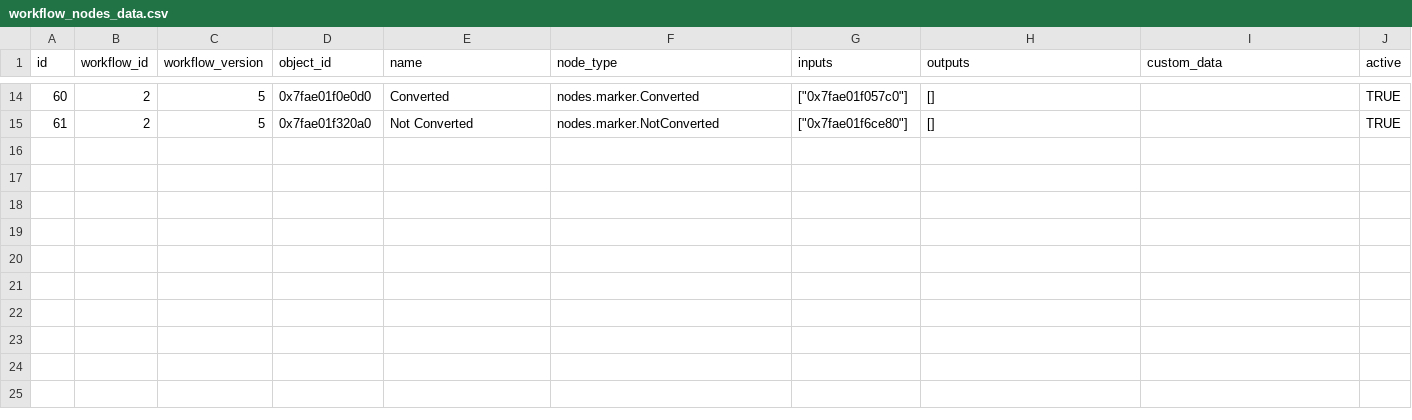
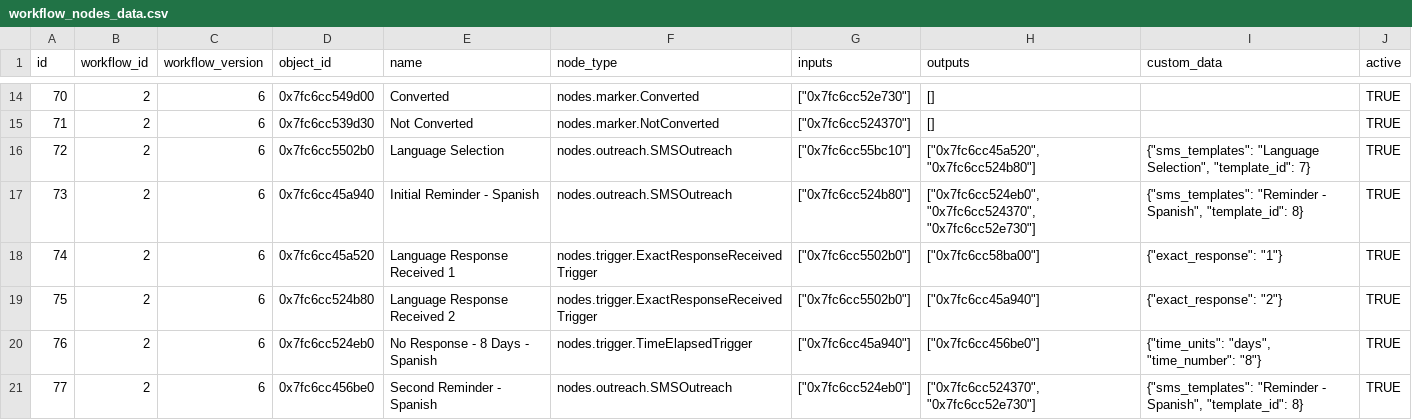
Before and after one commit to jakesprojects/shinewave, a CSV file: file_mount/node_app/data/table_csvs/workflow_nodes_data.csv, drawn as a sheet; only a part is shown, gaps mark what is left out; the diff covers the shown part only.

```diff
--- a/file_mount/node_app/data/table_csvs/workflow_nodes_data.csv
+++ b/file_mount/node_app/data/table_csvs/workflow_nodes_data.csv
@@ -14,2 +14,8 @@ id,workflow_id,workflow_version,object_id,name,node_type,inputs,outputs,custom_d
-60,2,5,0x7fae01f0e0d0,Converted,nodes.marker.Converted,"[""0x7fae01f057c0""]",[],,TRUE
-61,2,5,0x7fae01f320a0,Not Converted,nodes.marker.NotConverted,"[""0x7fae01f6ce80""]",[],,TRUE
+70,2,6,0x7fc6cc549d00,Converted,nodes.marker.Converted,"[""0x7fc6cc52e730""]",[],,TRUE
+71,2,6,0x7fc6cc539d30,Not Converted,nodes.marker.NotConverted,"[""0x7fc6cc524370""]",[],,TRUE
+72,2,6,0x7fc6cc5502b0,Language Selection,nodes.outreach.SMSOutreach,"[""0x7fc6cc55bc10""]","[""0x7fc6cc45a520"", ""0x7fc6cc524b80""]","{""sms_templates"": ""Language Selection"", ""template_id"": 7}",TRUE
+73,2,6,0x7fc6cc45a940,Initial Reminder - Spanish,nodes.outreach.SMSOutreach,"[""0x7fc6cc524b80""]","[""0x7fc6cc524eb0"", ""0x7fc6cc524370"", ""0x7fc6cc52e730""]","{""sms_templates"": ""Reminder - Spanish"", ""template_id"": 8}",TRUE
+74,2,6,0x7fc6cc45a520,Language Response Received 1,nodes.trigger.ExactResponseReceivedTrigger,"[""0x7fc6cc5502b0""]","[""0x7fc6cc58ba00""]","{""exact_response"": ""1""}",TRUE
+75,2,6,0x7fc6cc524b80,Language Response Received 2,nodes.trigger.ExactResponseReceivedTrigger,"[""0x7fc6cc5502b0""]","[""0x7fc6cc45a940""]","{""exact_response"": ""2""}",TRUE
+76,2,6,0x7fc6cc524eb0,No Response - 8 Days - Spanish,nodes.trigger.TimeElapsedTrigger,"[""0x7fc6cc45a940""]","[""0x7fc6cc456be0""]","{""time_units"": ""days"", ""time_number"": ""8""}",TRUE
+77,2,6,0x7fc6cc456be0,Second Reminder - Spanish,nodes.outreach.SMSOutreach,"[""0x7fc6cc524eb0""]","[""0x7fc6cc524370"", ""0x7fc6cc52e730""]","{""sms_templates"": ""Reminder - Spanish"", ""template_id"": 8}",TRUE
```
Also changed, not shown: 40 edited cells elsewhere in this file, file_mount/node_app/data/table_csvs/templates_data.csv, 6 other files.
